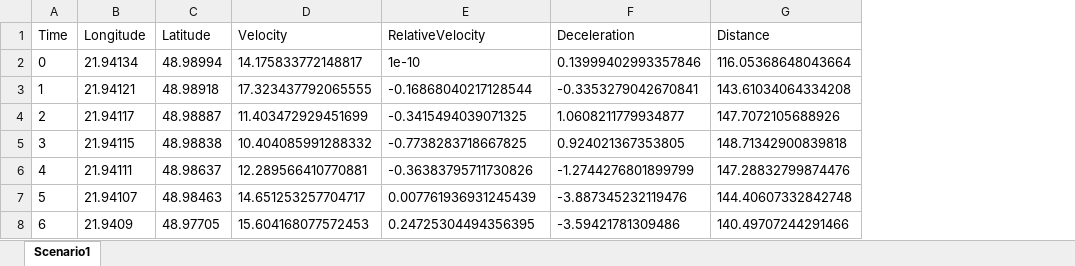
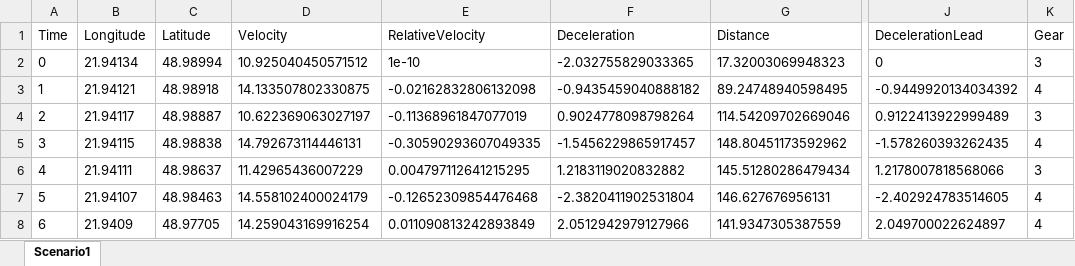
Before and after one commit to AdamGajdos/DP_FCW_Data_Generator, an Excel workbook: Road_Data.xlsx, sheet Scenario1, drawn as a sheet; only a part is shown, gaps mark what is left out; values as stored, in another font and other column widths than the file's, no borders; the diff covers the shown part only; the diff names each change by its address in the sheet, - before the commit and + after, or states it on an @@ line.

Commit message:
Added gear and leading car deceleration to data generator

```diff
--- a/Road_Data.xlsx (sheet Scenario1)
+++ b/Road_Data.xlsx (sheet Scenario1)
+column J (DecelerationLead), rows 2-8: 0 | -0.9449920134034392 | 0.9122413922999489 | -1.578260393262435 | 1.2178007818568066 | -2.402924783514605 | 2.049700022624897
+column K (Gear), rows 2-8: 3 | 4 | 3 | 4 | 3 | 4 | 4
-D2 (Velocity): 14.175833772148817
+D2 (Velocity): 10.925040450571512
-F2 (Deceleration): 0.13999402993357846
+F2 (Deceleration): -2.032755829033365
-G2 (Distance): 116.05368648043664
+G2 (Distance): 17.32003069948323
-D3 (Velocity): 17.323437792065555
+D3 (Velocity): 14.133507802330875
-E3 (RelativeVelocity): -0.16868040217128544
+E3 (RelativeVelocity): -0.02162832806132098
-F3 (Deceleration): -0.3353279042670841
+F3 (Deceleration): -0.9435459040888182
-G3 (Distance): 143.61034064334208
+G3 (Distance): 89.24748940598495
-D4 (Velocity): 11.403472929451699
+D4 (Velocity): 10.622369063027197
-E4 (RelativeVelocity): -0.3415494039071325
+E4 (RelativeVelocity): -0.11368961847077019
-F4 (Deceleration): 1.0608211779934877
+F4 (Deceleration): 0.9024778098798264
-G4 (Distance): 147.7072105688926
+G4 (Distance): 114.54209702669046
-D5 (Velocity): 10.404085991288332
+D5 (Velocity): 14.792673114446131
-E5 (RelativeVelocity): -0.7738283718667825
+E5 (RelativeVelocity): -0.30590293607049335
-F5 (Deceleration): 0.924021367353805
+F5 (Deceleration): -1.5456229865917457
-G5 (Distance): 148.71342900839818
+G5 (Distance): 148.80451173592962
-D6 (Velocity): 12.289566410770881
+D6 (Velocity): 11.42965436007229
-E6 (RelativeVelocity): -0.36383795711730826
+E6 (RelativeVelocity): 0.004797112641215295
-F6 (Deceleration): -1.2744276801899799
+F6 (Deceleration): 1.2183119020832882
-G6 (Distance): 147.28832799874476
+G6 (Distance): 145.51280286479434
-D7 (Velocity): 14.651253257704717
+D7 (Velocity): 14.558102400024179
-E7 (RelativeVelocity): 0.007761936931245439
+E7 (RelativeVelocity): -0.12652309854476468
-F7 (Deceleration): -3.887345232119476
+F7 (Deceleration): -2.3820411902531804
-G7 (Distance): 144.40607332842748
+G7 (Distance): 146.627676956131
-D8 (Velocity): 15.604168077572453
+D8 (Velocity): 14.259043169916254
-E8 (RelativeVelocity): 0.24725304494356395
+E8 (RelativeVelocity): 0.011090813242893849
-F8 (Deceleration): -3.59421781309486
+F8 (Deceleration): 2.0512942979127966
-G8 (Distance): 140.49707244291466
+G8 (Distance): 141.9347305387559
```
Also changed, not shown: 184 edited cells elsewhere in this sheet, 2 other files.
